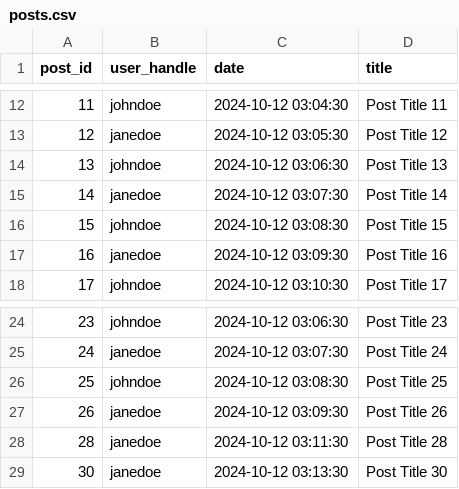
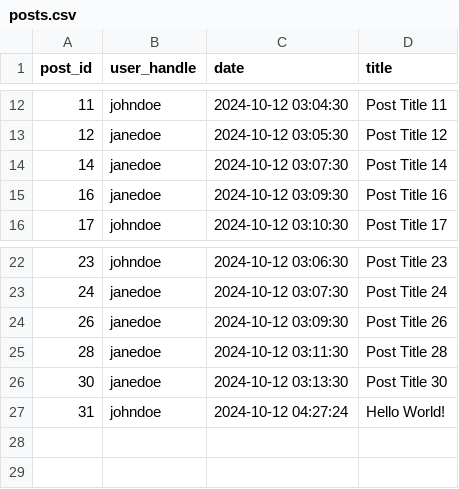
Before and after one commit to EmmaNHop/ASE230-midterm-project, a CSV file: data/posts.csv, drawn as a sheet; only a part is shown, gaps mark what is left out; removed rows and columns are numbered as before the commit, all else as after; the diff names each change by its address in the sheet, - before the commit and + after, or states it on an @@ line.

```diff
--- a/data/posts.csv
+++ b/data/posts.csv
-row 14: 13 | johndoe | 2024-10-12 03:06:30 | Post Title 13
-row 16: 15 | johndoe | 2024-10-12 03:08:30 | Post Title 15
-row 26: 25 | johndoe | 2024-10-12 03:08:30 | Post Title 25
+row 27: 31 | johndoe | 2024-10-12 04:27:24 | Hello World!
```
Also changed, not shown: 8 other files.
